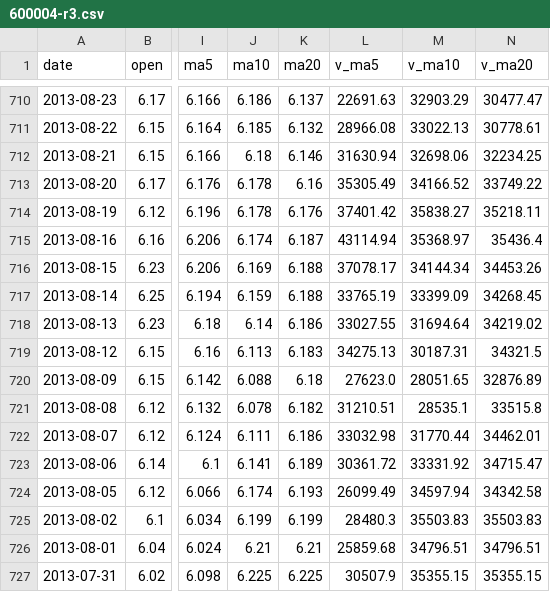
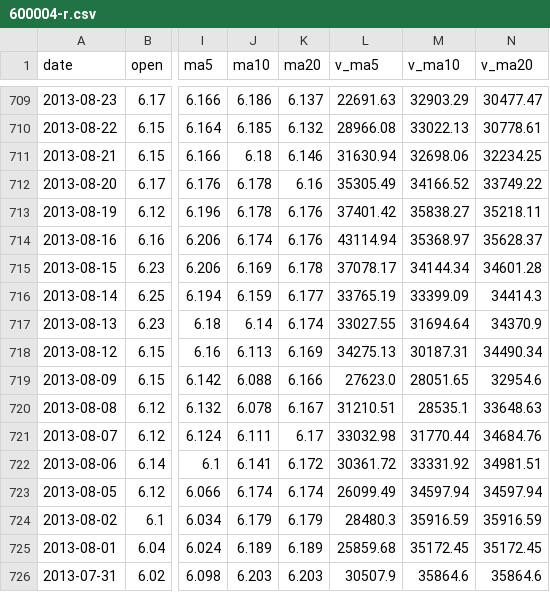
Before and after one commit to SCITLAS/Stellar, a CSV file: Stellar_0.1/data/origin/tushare/sh/600004-r.csv (was Stellar_010/data/origin/tushare/sh/600004-r3.csv), drawn as a sheet; only a part is shown, gaps mark what is left out; addresses are those after the commit; the diff covers the shown part only; the diff names each change by its address in the sheet, - before the commit and + after, or states it on an @@ line.

Commit message:
Get tushare data 70% done
Done:
     get tushare data in batch.
TODO:
     data combination
     use thread pool

```diff
--- a/Stellar_010/data/origin/tushare/sh/600004-r3.csv
+++ b/Stellar_0.1/data/origin/tushare/sh/600004-r.csv
-K714 (ma20): 6.187
+K714 (ma20): 6.176
-N714 (v_ma20): 35436.4
+N714 (v_ma20): 35628.37
-K715 (ma20): 6.188
+K715 (ma20): 6.178
-N715 (v_ma20): 34453.26
+N715 (v_ma20): 34601.28
-K716 (ma20): 6.188
+K716 (ma20): 6.177
-N716 (v_ma20): 34268.45
+N716 (v_ma20): 34414.3
-K717 (ma20): 6.186
+K717 (ma20): 6.174
-N717 (v_ma20): 34219.02
+N717 (v_ma20): 34370.9
-K718 (ma20): 6.183
+K718 (ma20): 6.169
-N718 (v_ma20): 34321.5
+N718 (v_ma20): 34490.34
-K719 (ma20): 6.18
+K719 (ma20): 6.166
-N719 (v_ma20): 32876.89
+N719 (v_ma20): 32954.6
-K720 (ma20): 6.182
+K720 (ma20): 6.167
-N720 (v_ma20): 33515.8
+N720 (v_ma20): 33648.63
-K721 (ma20): 6.186
+K721 (ma20): 6.17
-N721 (v_ma20): 34462.01
+N721 (v_ma20): 34684.76
-K722 (ma20): 6.189
+K722 (ma20): 6.172
-N722 (v_ma20): 34715.47
+N722 (v_ma20): 34981.51
-K723 (ma20): 6.193
+K723 (ma20): 6.174
-N723 (v_ma20): 34342.58
+N723 (v_ma20): 34597.94
-J724 (ma10): 6.199
+J724 (ma10): 6.179
-K724 (ma20): 6.199
+K724 (ma20): 6.179
-M724 (v_ma10): 35503.83
+M724 (v_ma10): 35916.59
-N724 (v_ma20): 35503.83
+N724 (v_ma20): 35916.59
-J725 (ma10): 6.21
+J725 (ma10): 6.189
-K725 (ma20): 6.21
+K725 (ma20): 6.189
-M725 (v_ma10): 34796.51
+M725 (v_ma10): 35172.45
-N725 (v_ma20): 34796.51
+N725 (v_ma20): 35172.45
-J726 (ma10): 6.225
+J726 (ma10): 6.203
-K726 (ma20): 6.225
+K726 (ma20): 6.203
-M726 (v_ma10): 35355.15
+M726 (v_ma10): 35864.6
-N726 (v_ma20): 35355.15
+N726 (v_ma20): 35864.6
```
Also changed, not shown: 2 removed rows and 32 edited cells elsewhere in this file, 19 other files.
